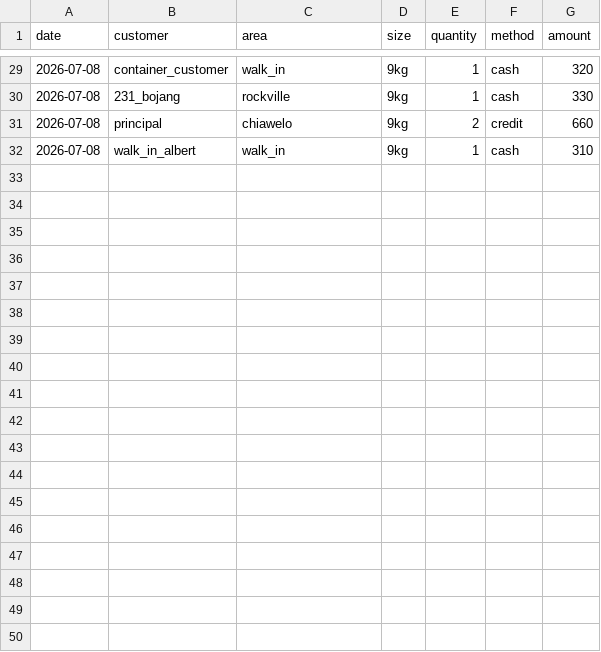
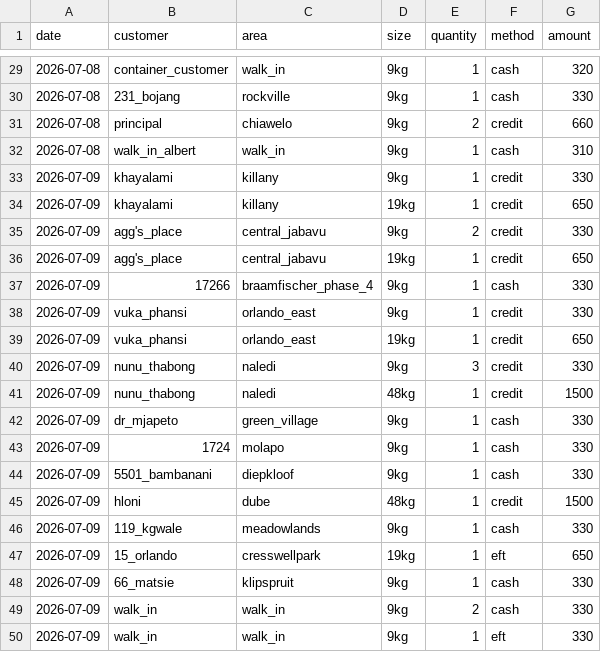
Before and after one commit to nkosana-collab/keep_track, a CSV file: tables/daily_sales.csv, drawn as a sheet; only a part is shown, gaps mark what is left out; the diff names each change by its address in the sheet, - before the commit and + after, or states it on an @@ line.

Commit message:
Add 2026-07-09 data to daily_sales.csv and run update_credit()

```diff
--- a/tables/daily_sales.csv
+++ b/tables/daily_sales.csv
+row 33: 2026-07-09 | khayalami | killany | 9kg | 1 | credit | 330
+row 34: 2026-07-09 | khayalami | killany | 19kg | 1 | credit | 650
+row 35: 2026-07-09 | agg's_place | central_jabavu | 9kg | 2 | credit | 330
+row 36: 2026-07-09 | agg's_place | central_jabavu | 19kg | 1 | credit | 650
+row 37: 2026-07-09 | 17266 | braamfischer_phase_4 | 9kg | 1 | cash | 330
+row 38: 2026-07-09 | vuka_phansi | orlando_east | 9kg | 1 | credit | 330
+row 39: 2026-07-09 | vuka_phansi | orlando_east | 19kg | 1 | credit | 650
+row 40: 2026-07-09 | nunu_thabong | naledi | 9kg | 3 | credit | 330
+row 41: 2026-07-09 | nunu_thabong | naledi | 48kg | 1 | credit | 1500
+row 42: 2026-07-09 | dr_mjapeto | green_village | 9kg | 1 | cash | 330
+row 43: 2026-07-09 | 1724 | molapo | 9kg | 1 | cash | 330
+row 44: 2026-07-09 | 5501_bambanani | diepkloof | 9kg | 1 | cash | 330
+row 45: 2026-07-09 | hloni | dube | 48kg | 1 | credit | 1500
+row 46: 2026-07-09 | 119_kgwale | meadowlands | 9kg | 1 | cash | 330
+row 47: 2026-07-09 | 15_orlando | cresswellpark | 19kg | 1 | eft | 650
+row 48: 2026-07-09 | 66_matsie | klipspruit | 9kg | 1 | cash | 330
+row 49: 2026-07-09 | walk_in | walk_in | 9kg | 2 | cash | 330
+row 50: 2026-07-09 | walk_in | walk_in | 9kg | 1 | eft | 330
```
Also changed, not shown: tables/credits.csv.
